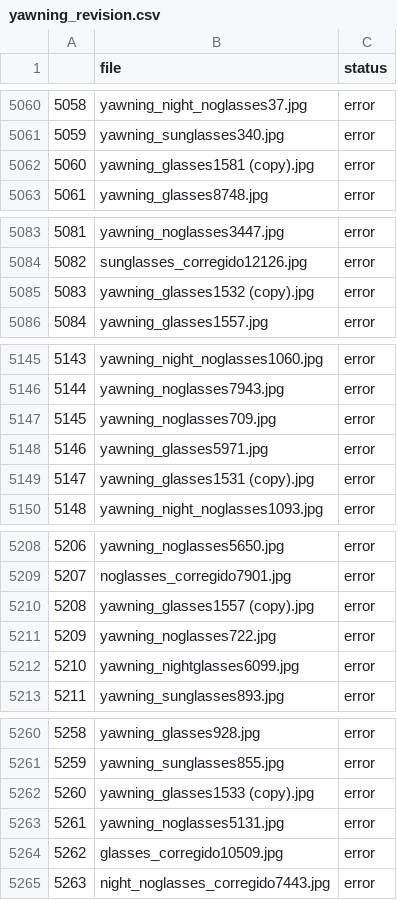
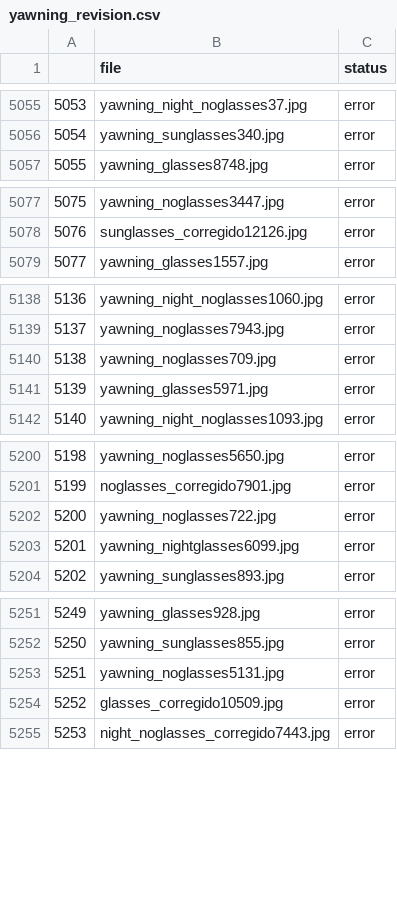
Before and after one commit to arceda/siso, a CSV file: yawn_detection/yawning_revision.csv, drawn as a sheet; only a part is shown, gaps mark what is left out; the diff covers the shown part only; the diff names each change by its address in the sheet, - before the commit and + after, or states it on an @@ line.

```diff
--- a/yawn_detection/yawning_revision.csv
+++ b/yawn_detection/yawning_revision.csv
@@ column A renumbered from row 4740 down @@
-row 5062: 5060 | yawning_glasses1581 (copy).jpg | error
-row 5085: 5083 | yawning_glasses1532 (copy).jpg | error
-row 5149: 5147 | yawning_glasses1531 (copy).jpg | error
-row 5210: 5208 | yawning_glasses1557 (copy).jpg | error
-row 5262: 5260 | yawning_glasses1533 (copy).jpg | error
```
Also changed, not shown: 5 removed rows elsewhere in this file, 1 other file.
